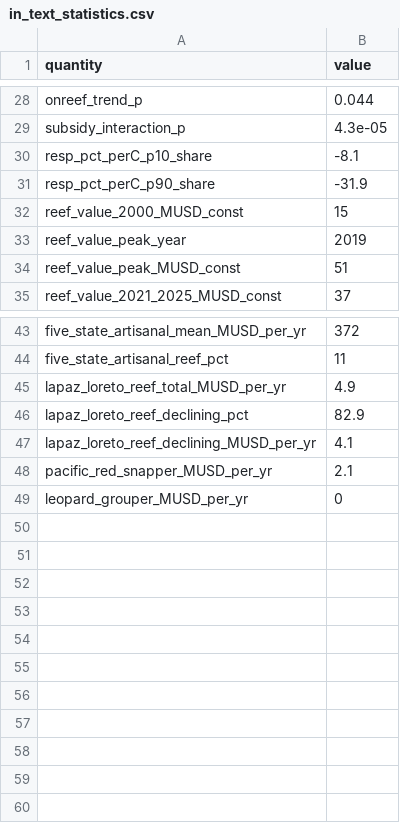
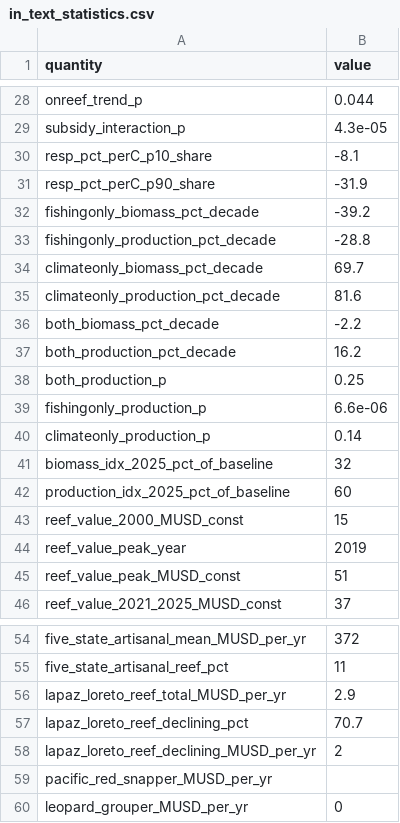
Before and after one commit to Fabbiologia/goc-reef-hyperstability, a CSV file: analysis/figures/in_text_statistics.csv, drawn as a sheet; only a part is shown, gaps mark what is left out.

Commit message:
Figure reset: buffer analysis (03d), red-snapper exclusion, S1-S14 renumbering

```diff
--- a/analysis/figures/in_text_statistics.csv
+++ b/analysis/figures/in_text_statistics.csv
@@ -31,2 +31,13 @@ resp_pct_perC_p10_share,-8.1
 resp_pct_perC_p90_share,-31.9
+fishingonly_biomass_pct_decade,-39.2
+fishingonly_production_pct_decade,-28.8
+climateonly_biomass_pct_decade,69.7
+climateonly_production_pct_decade,81.6
+both_biomass_pct_decade,-2.2
+both_production_pct_decade,16.2
+both_production_p,0.25
+fishingonly_production_p,6.6e-06
+climateonly_production_p,0.14
+biomass_idx_2025_pct_of_baseline,32
+production_idx_2025_pct_of_baseline,60
 reef_value_2000_MUSD_const,15
@@ -44,6 +55,6 @@ five_state_artisanal_mean_MUSD_per_yr,372
 five_state_artisanal_reef_pct,11
-lapaz_loreto_reef_total_MUSD_per_yr,4.9
-lapaz_loreto_reef_declining_pct,82.9
-lapaz_loreto_reef_declining_MUSD_per_yr,4.1
-pacific_red_snapper_MUSD_per_yr,2.1
+lapaz_loreto_reef_total_MUSD_per_yr,2.9
+lapaz_loreto_reef_declining_pct,70.7
+lapaz_loreto_reef_declining_MUSD_per_yr,2
+pacific_red_snapper_MUSD_per_yr,
 leopard_grouper_MUSD_per_yr,0
```
Also changed, not shown: analysis/data/economic_lapaz_loreto_species.csv, analysis/data/economic_summary.csv, 52 other files.
